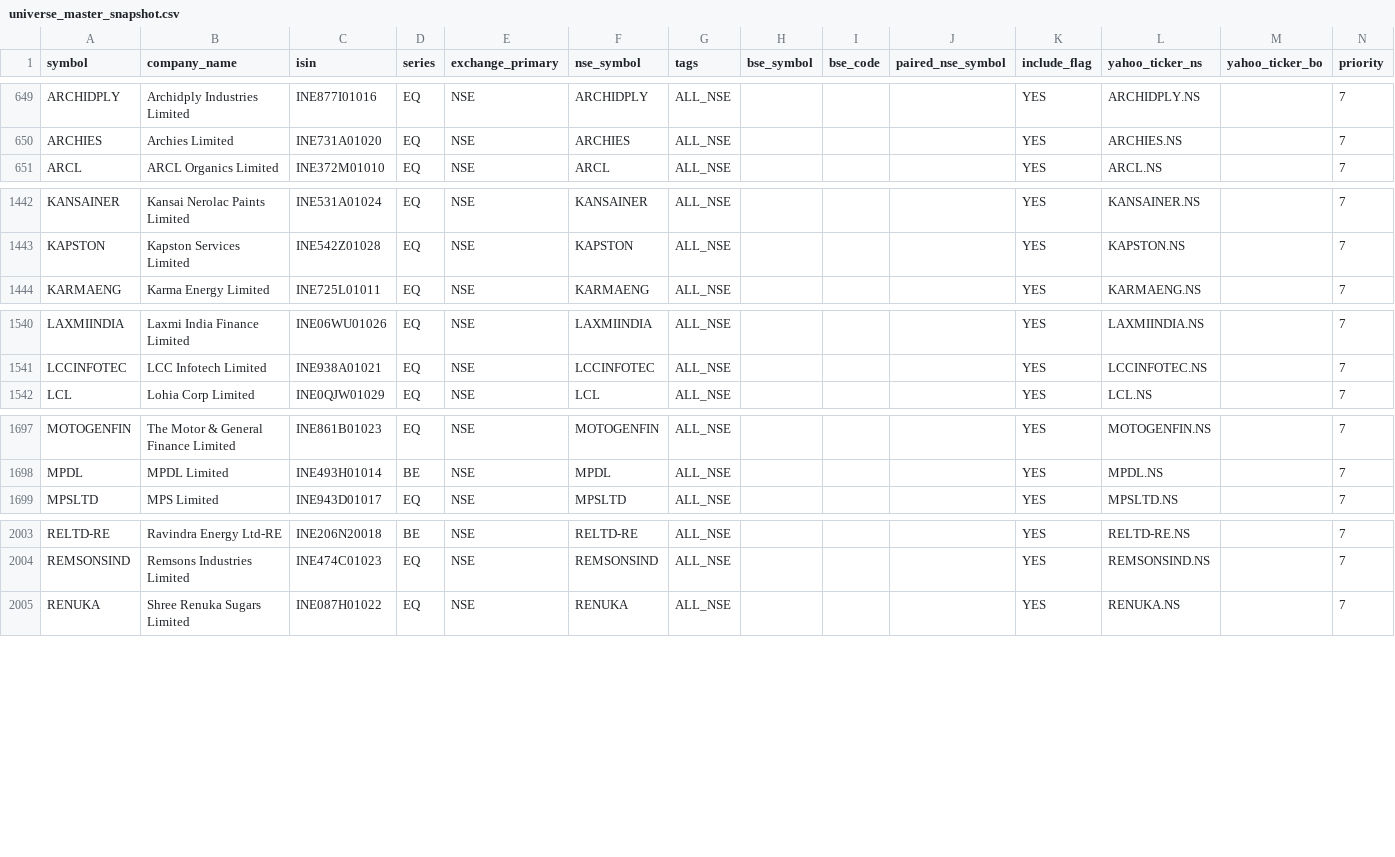
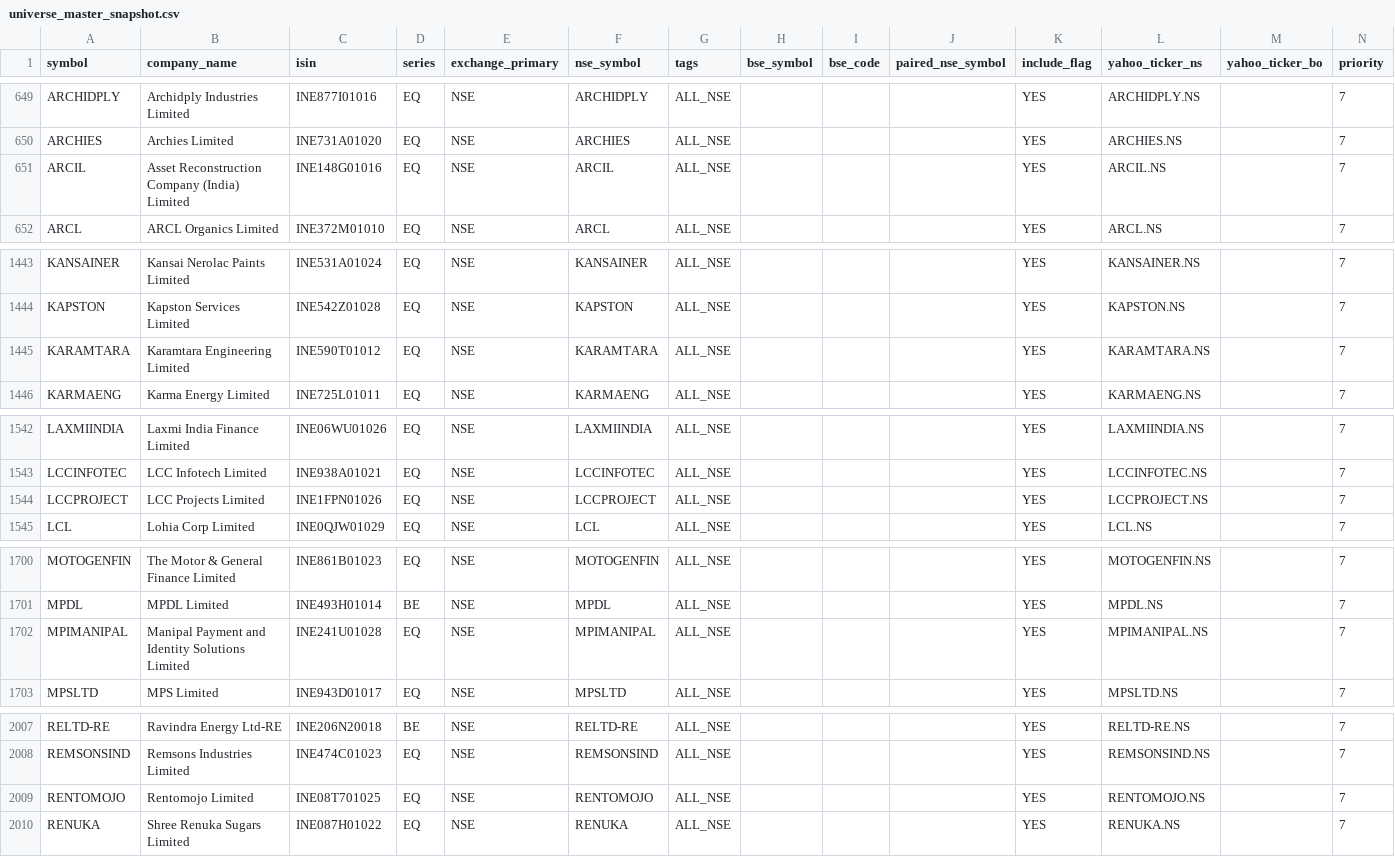
Before and after one commit to Arwagh1441444/stockanalyser, a CSV file: universe_master_snapshot.csv, drawn as a sheet; only a part is shown, gaps mark what is left out; the diff covers the shown part only; the diff names each change by its address in the sheet, - before the commit and + after, or states it on an @@ line.

```diff
--- a/universe_master_snapshot.csv
+++ b/universe_master_snapshot.csv
+row 651: ARCIL | Asset Reconstruction Company (India) Limited | INE148G01016 | EQ | NSE | ARCIL | ALL_NSE |  |  |  | YES | ARCIL.NS |  | 7
+row 1445: KARAMTARA | Karamtara Engineering Limited | INE590T01012 | EQ | NSE | KARAMTARA | ALL_NSE |  |  |  | YES | KARAMTARA.NS |  | 7
+row 1544: LCCPROJECT | LCC Projects Limited | INE1FPN01026 | EQ | NSE | LCCPROJECT | ALL_NSE |  |  |  | YES | LCCPROJECT.NS |  | 7
+row 1702: MPIMANIPAL | Manipal Payment and Identity Solutions Limited | INE241U01028 | EQ | NSE | MPIMANIPAL | ALL_NSE |  |  |  | YES | MPIMANIPAL.NS |  | 7
+row 2009: RENTOMOJO | Rentomojo Limited | INE08T701025 | EQ | NSE | RENTOMOJO | ALL_NSE |  |  |  | YES | RENTOMOJO.NS |  | 7
```
Also changed, not shown: 1 added row and 8 edited cells elsewhere in this file.
